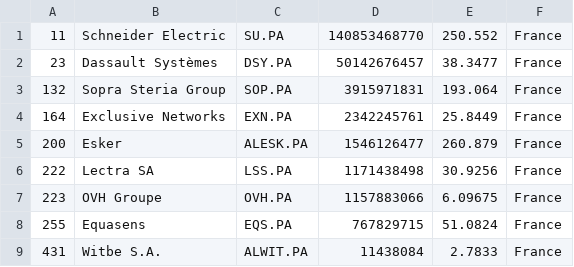
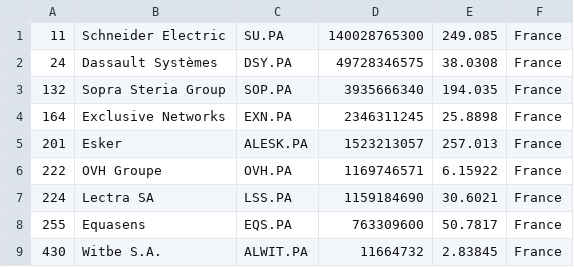
Before and after one commit to lxkishoxl/merida-june-6-2024, a CSV file: companies_france.csv, drawn as a sheet.

```diff
--- a/companies_france.csv
+++ b/companies_france.csv
@@ -1,9 +1,9 @@
-"11","Schneider Electric","SU.PA","140853468770","250.552","France"
-"23","Dassault Systèmes","DSY.PA","50142676457","38.3477","France"
-"132","Sopra Steria Group","SOP.PA","3915971831","193.064","France"
-"164","Exclusive Networks","EXN.PA","2342245761","25.8449","France"
-"200","Esker","ALESK.PA","1546126477","260.879","France"
-"222","Lectra SA","LSS.PA","1171438498","30.9256","France"
-"223","OVH Groupe","OVH.PA","1157883066","6.09675","France"
-"255","Equasens","EQS.PA","767829715","51.0824","France"
-"431","Witbe S.A.","ALWIT.PA","11438084","2.7833","France"
+"11","Schneider Electric","SU.PA","140028765300","249.085","France"
+"24","Dassault Systèmes","DSY.PA","49728346575","38.0308","France"
+"132","Sopra Steria Group","SOP.PA","3935666340","194.035","France"
+"164","Exclusive Networks","EXN.PA","2346311245","25.8898","France"
+"201","Esker","ALESK.PA","1523213057","257.013","France"
+"222","OVH Groupe","OVH.PA","1169746571","6.15922","France"
+"224","Lectra SA","LSS.PA","1159184690","30.6021","France"
+"255","Equasens","EQS.PA","763309600","50.7817","France"
+"430","Witbe S.A.","ALWIT.PA","11664732","2.83845","France"
```
Also changed, not shown: companies-all.csv, companies_germany.csv, 1 other file.
